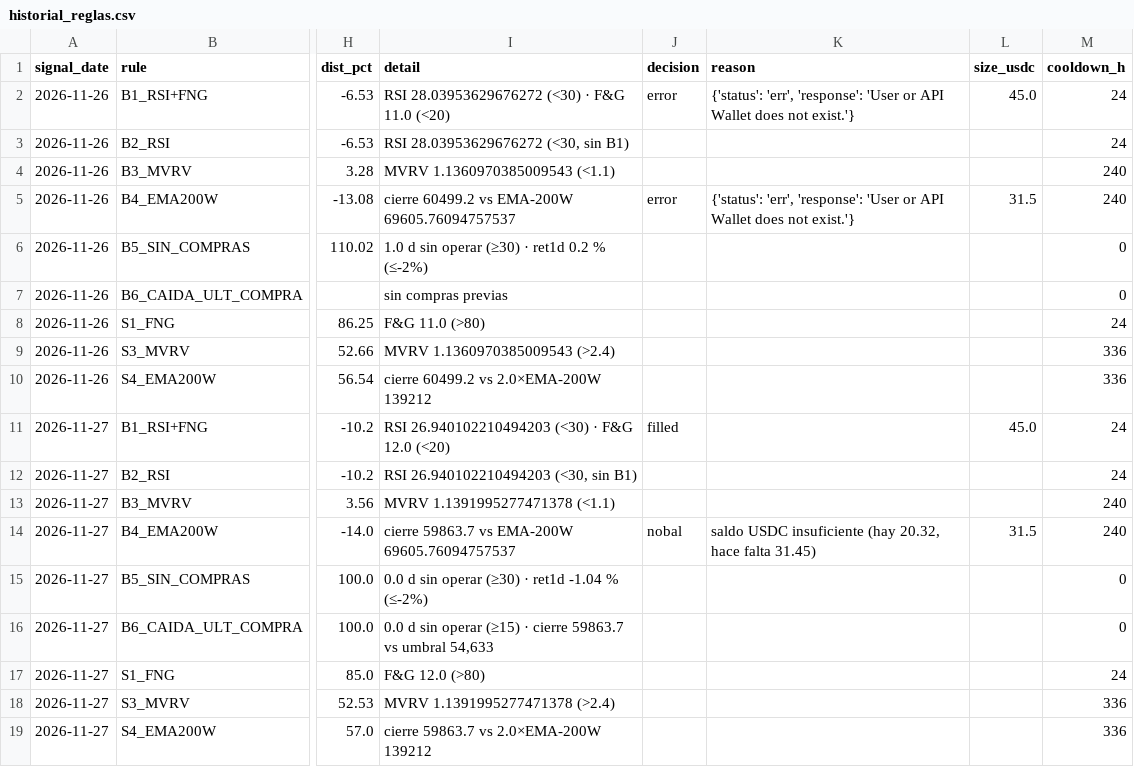
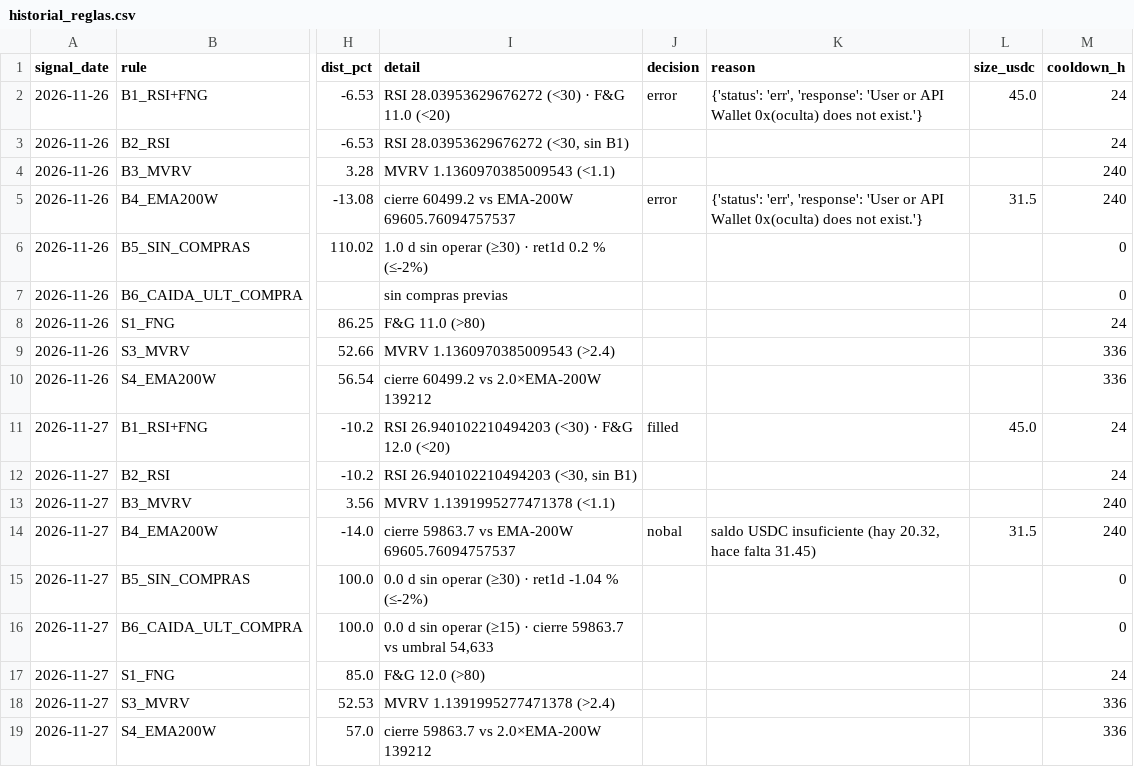
Before and after one commit to gestiondecriptos/dashboard-bot, a CSV file: data/bot/historial_reglas.csv, drawn as a sheet; only a part is shown, gaps mark what is left out; the diff names each change by its address in the sheet, - before the commit and + after, or states it on an @@ line.

```diff
--- a/data/bot/historial_reglas.csv
+++ b/data/bot/historial_reglas.csv
-K2 (reason): …API Wallet does not…
+K2 (reason): …API Wallet 0x(oculta) does not…
-K5 (reason): …API Wallet does not…
+K5 (reason): …API Wallet 0x(oculta) does not…
```
Also changed, not shown: data/bot/historial_operaciones.csv, data/snapshots.csv, 2 other files.
